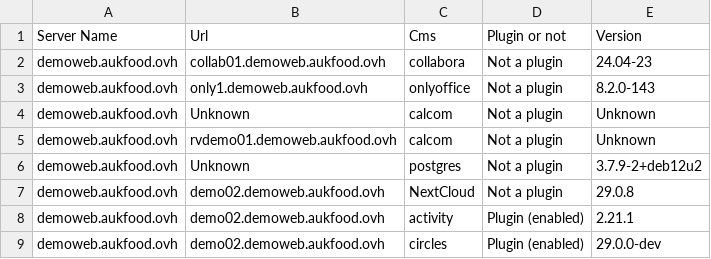
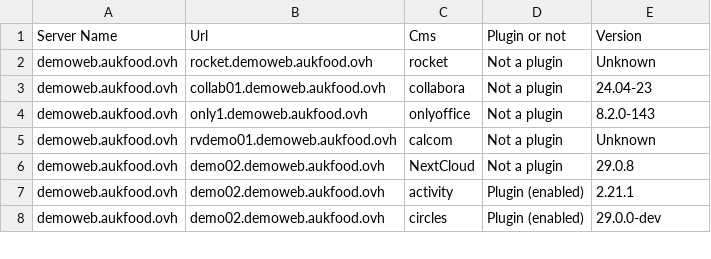
Before and after one commit to aukfood/aukwi, a CSV file: inventory.csv, drawn as a sheet; only a part is shown; removed rows and columns are numbered as before the commit, all else as after; the diff names each change by its address in the sheet, - before the commit and + after, or states it on an @@ line.

```diff
--- a/inventory.csv
+++ b/inventory.csv
+row 2: demoweb.aukfood.ovh | rocket.demoweb.aukfood.ovh | rocket | Not a plugin | Unknown
-row 4: demoweb.aukfood.ovh | Unknown | calcom | Not a plugin | Unknown
-row 6: demoweb.aukfood.ovh | Unknown | postgres | Not a plugin | 3.7.9-2+deb12u2
```
Also changed, not shown: 10 other files.
